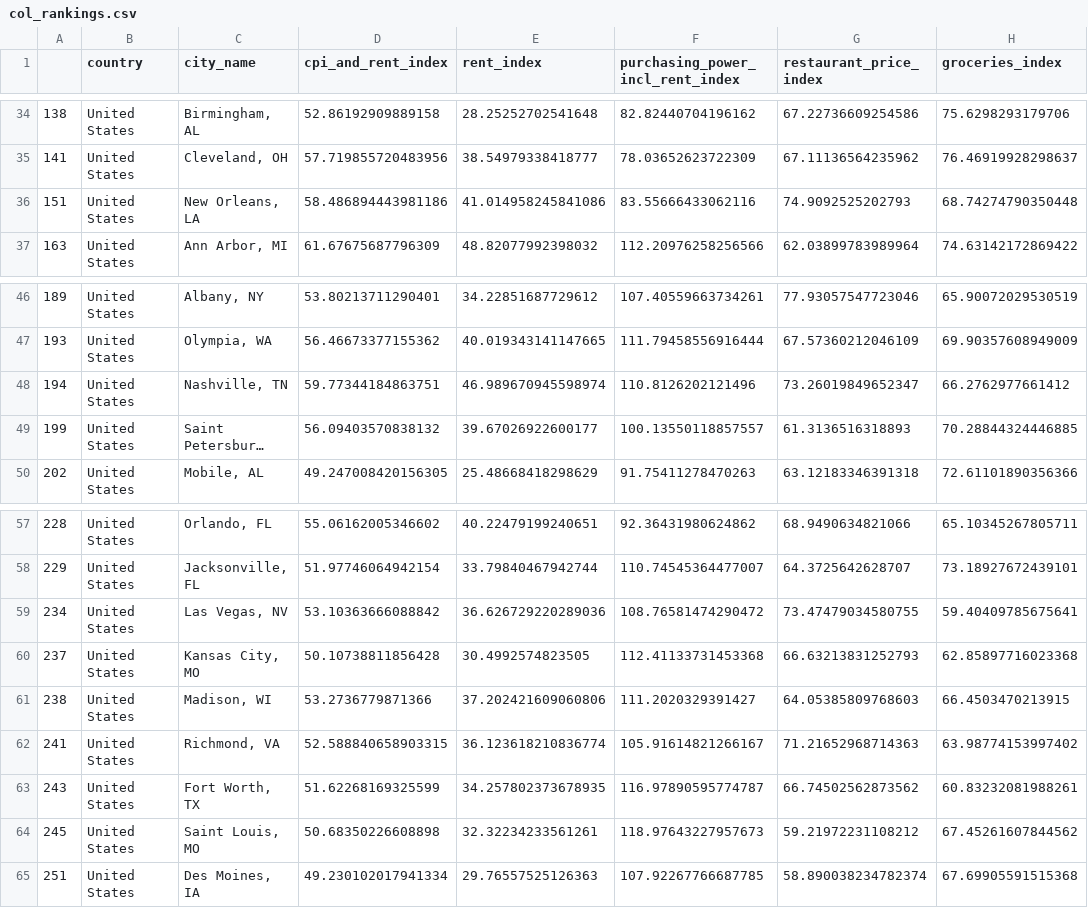
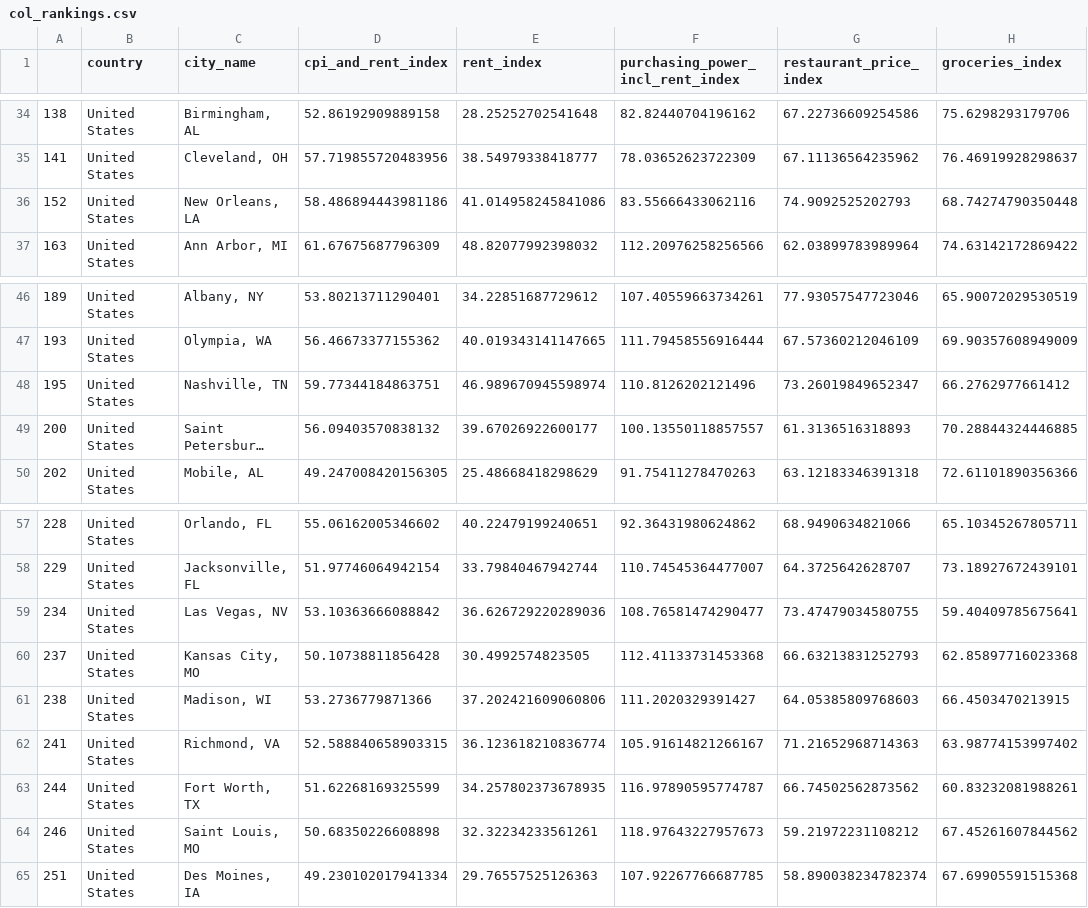
Before and after one commit to SEdgar97/Where-Should-I-Live, a CSV file: Resources/col_rankings.csv, drawn as a sheet; only a part is shown, gaps mark what is left out; long unchanged cells end in …; the diff names each change by its address in the sheet, - before the commit and + after, or states it on an @@ line.

```diff
--- a/Resources/col_rankings.csv
+++ b/Resources/col_rankings.csv
-A36: 151
+A36: 152
-A48: 194
+A48: 195
-A49: 199
+A49: 200
-F59 (purchasing_power_incl_rent_index): 108.76581474290472
+F59 (purchasing_power_incl_rent_index): 108.76581474290477
-A63: 243
+A63: 244
-A64: 245
+A64: 246
```
Also changed, not shown: Resources/cities_indices.csv, Resources/clean_us_cities.csv, 10 other files.
